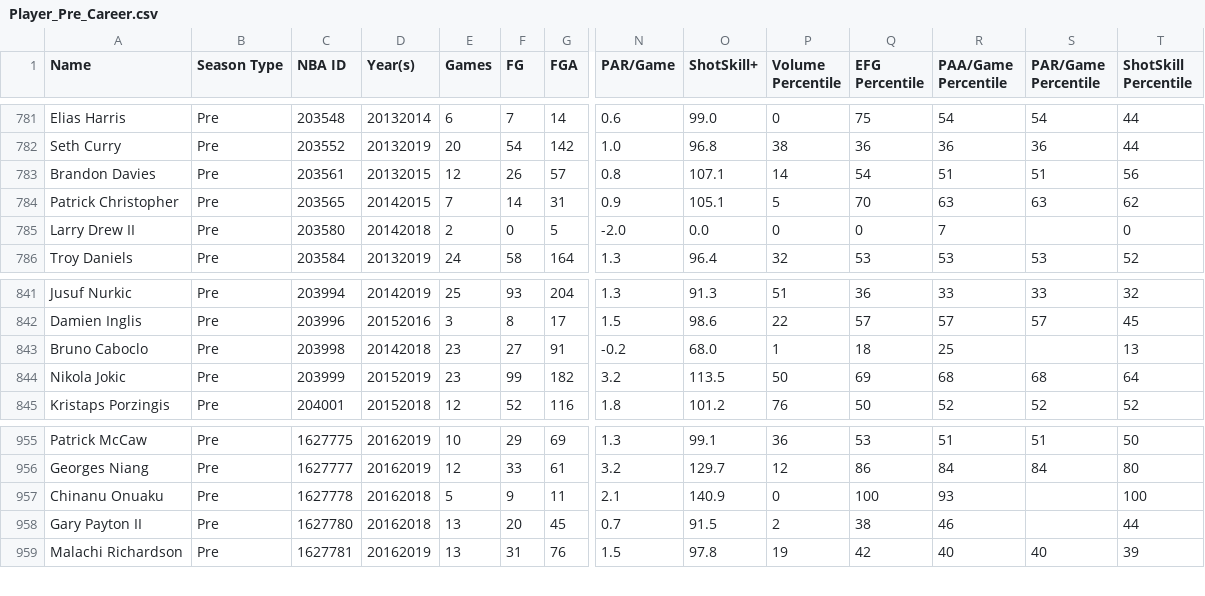
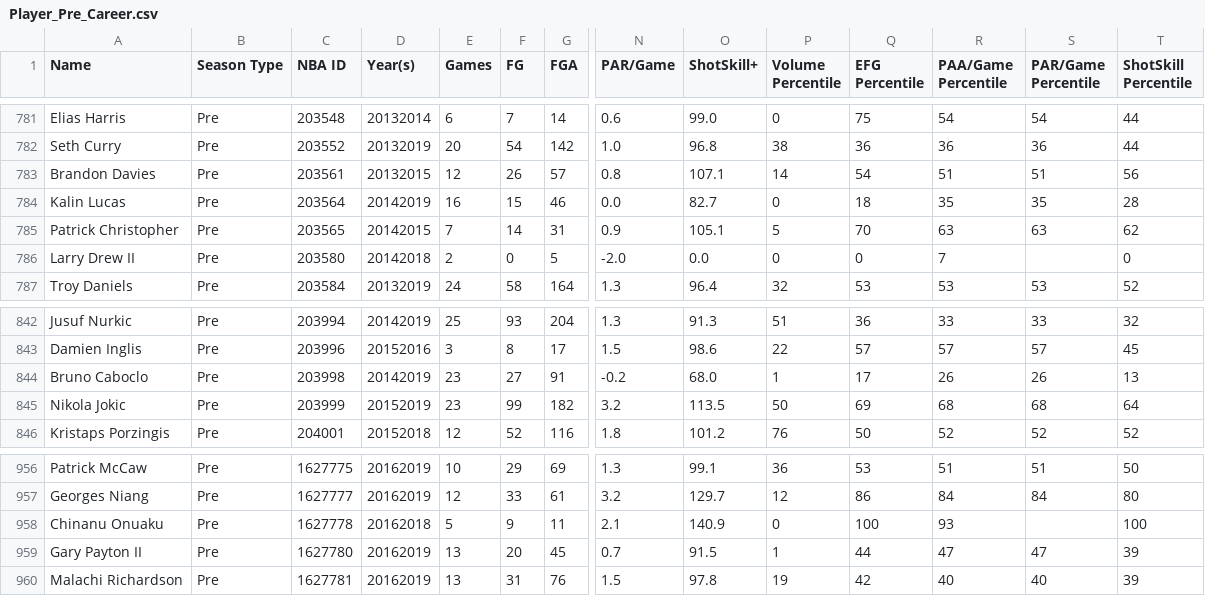
Before and after one commit to Connor-R/nba_shot_charts, a CSV file: csvs/leaderboards/Player_Pre_Career.csv, drawn as a sheet; only a part is shown, gaps mark what is left out; addresses are those after the commit; rows hold the shown columns only; the diff names each change by its address in the sheet, - before the commit and + after, or states it on an @@ line.

Commit message:
NBA leaderboards update (Jan 28, 2019)

```diff
--- a/csvs/leaderboards/Player_Pre_Career.csv
+++ b/csvs/leaderboards/Player_Pre_Career.csv
+row 784: Kalin Lucas | Pre | 203564 | 20142019 | 16 | 15 | 46 | 0.0 | 82.7 | 0 | 18 | 35 | 35 | 28
-D844 (Year(s)): 20142018
+D844 (Year(s)): 20142019
-Q844 (EFG Percentile): 18
+Q844 (EFG Percentile): 17
-R844 (PAA/Game Percentile): 25
+R844 (PAA/Game Percentile): 26
-S844 (PAR/Game Percentile): (empty)
+S844 (PAR/Game Percentile): 26
-D959 (Year(s)): 20162018
+D959 (Year(s)): 20162019
-P959 (Volume Percentile): 2
+P959 (Volume Percentile): 1
-Q959 (EFG Percentile): 38
+Q959 (EFG Percentile): 44
-R959 (PAA/Game Percentile): 46
+R959 (PAA/Game Percentile): 47
-S959 (PAR/Game Percentile): (empty)
+S959 (PAR/Game Percentile): 47
-T959 (ShotSkill Percentile): 44
+T959 (ShotSkill Percentile): 39
```
Also changed, not shown: csvs/leaderboards/Player_Reg.csv, csvs/leaderboards/Player_Reg_Career.csv, 1 other file.
